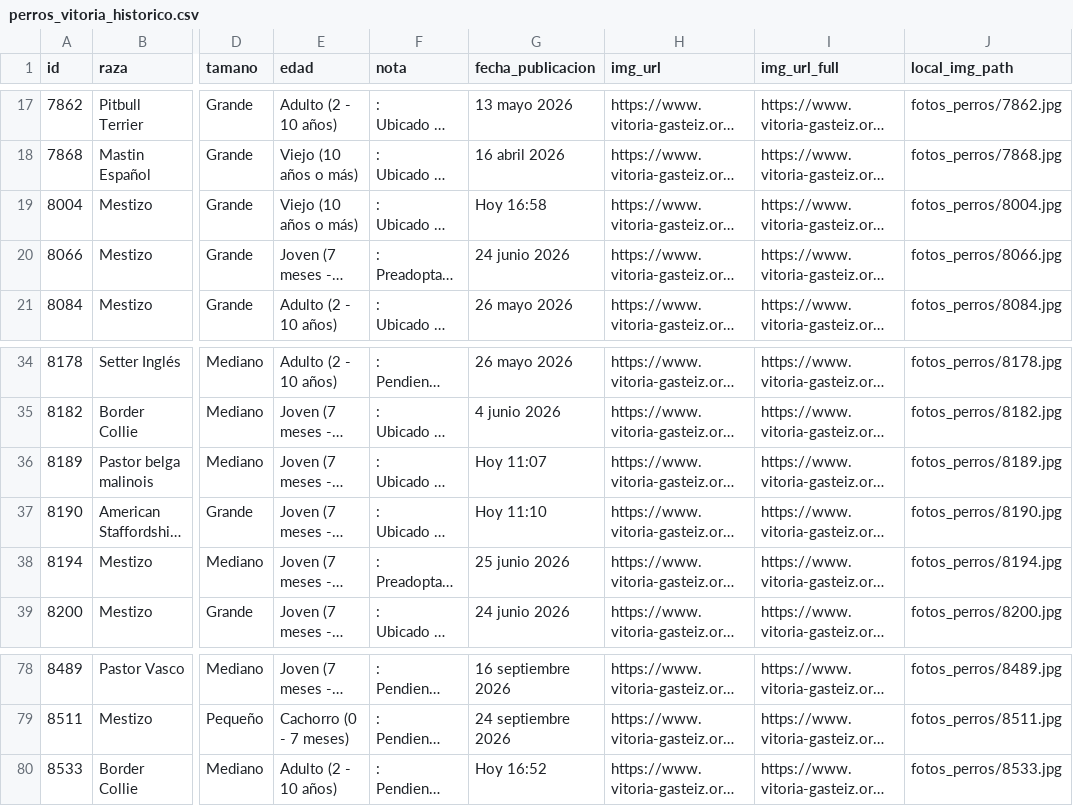
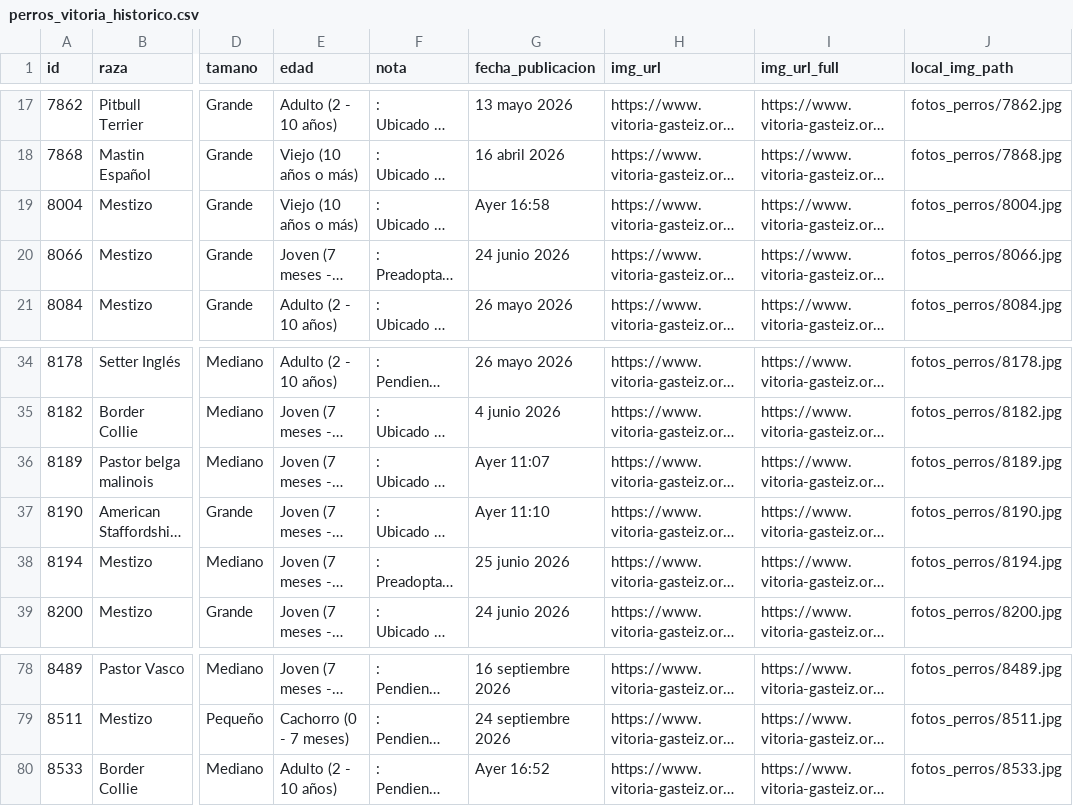
Before and after one commit to eortas/perros-gasteiz, a CSV file: perros_vitoria_historico.csv, drawn as a sheet; only a part is shown, gaps mark what is left out; long unchanged cells end in …; the diff names each change by its address in the sheet, - before the commit and + after, or states it on an @@ line.

```diff
--- a/perros_vitoria_historico.csv
+++ b/perros_vitoria_historico.csv
-G19 (fecha_publicacion): Hoy 16:58
+G19 (fecha_publicacion): Ayer 16:58
-G36 (fecha_publicacion): Hoy 11:07
+G36 (fecha_publicacion): Ayer 11:07
-G37 (fecha_publicacion): Hoy 11:10
+G37 (fecha_publicacion): Ayer 11:10
-G80 (fecha_publicacion): Hoy 16:52
+G80 (fecha_publicacion): Ayer 16:52
```
